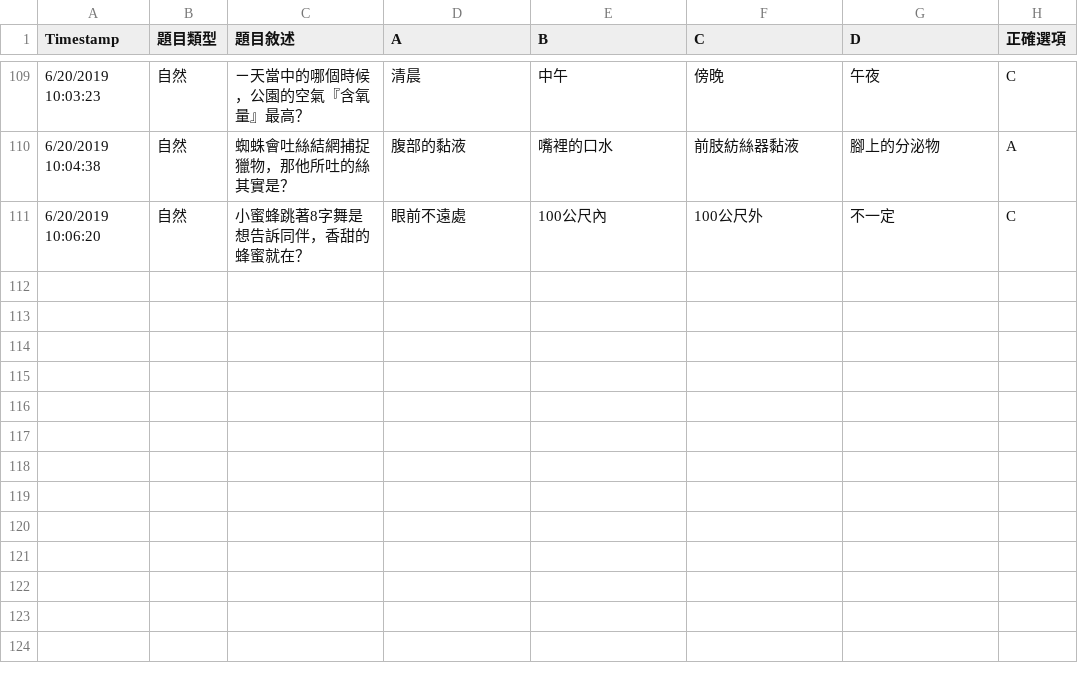
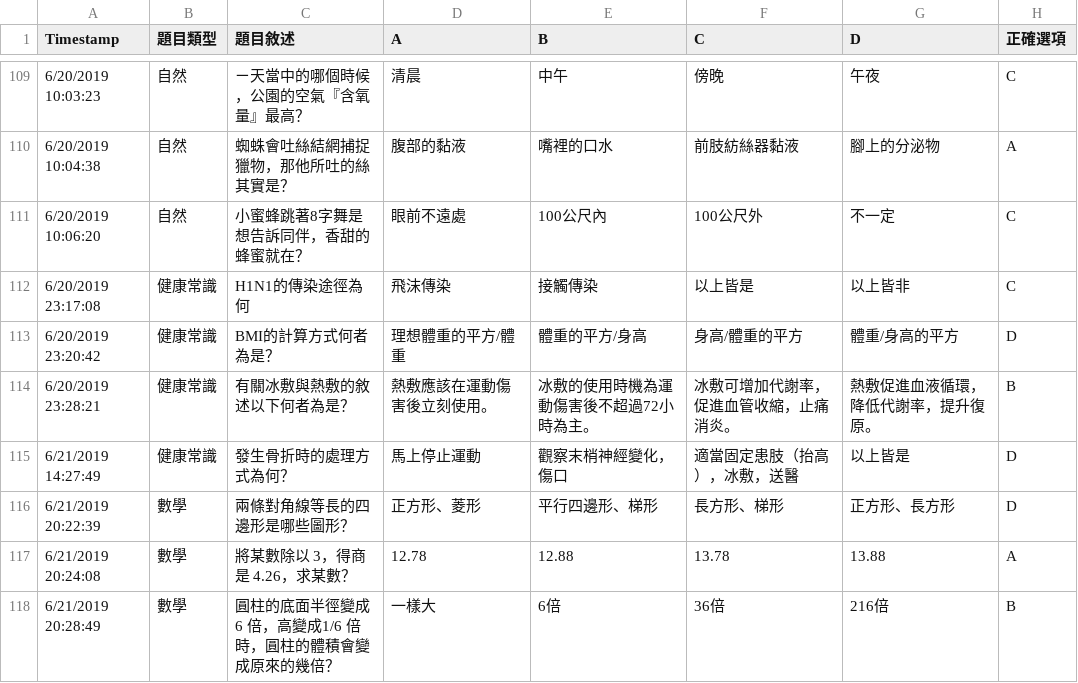
Before and after one commit to jimlinntu/Millionaire-class, a CSV file: data/data.csv, drawn as a sheet; only a part is shown, gaps mark what is left out; the diff covers the shown part only; the diff names each change by its address in the sheet, - before the commit and + after, or states it on an @@ line.

Commit message:
Add more information into data.csv and player.txt

```diff
--- a/data/data.csv
+++ b/data/data.csv
+row 112: 6/20/2019 23:17:08 | 健康常識 | H1N1的傳染途徑為何 | 飛沫傳染 | 接觸傳染 | 以上皆是 | 以上皆非 | C
+row 113: 6/20/2019 23:20:42 | 健康常識 | BMI的計算方式何者為是？ | 理想體重的平方/體重 | 體重的平方/身高 | 身高/體重的平方 | 體重/身高的平方 | D
+row 114: 6/20/2019 23:28:21 | 健康常識 | 有關冰敷與熱敷的敘述以下何者為是？ | 熱敷應該在運動傷害後立刻使用。 | 冰敷的使用時機為運動傷害後不超過72小時為主。 | 冰敷可增加代謝率，促進血管收縮，止痛消炎。 | 熱敷促進血液循環，降低代謝率，提升復原。 | B
+row 115: 6/21/2019 14:27:49 | 健康常識 | 發生骨折時的處理方式為何？ | 馬上停止運動 | 觀察末梢神經變化，傷口 | 適當固定患肢（抬高），冰敷，送醫 | 以上皆是 | D
+row 116: 6/21/2019 20:22:39 | 數學 | 兩條對角線等長的四邊形是哪些圖形？ | 正方形、菱形 | 平行四邊形、梯形 | 長方形、梯形 | 正方形、長方形 | D
+row 117: 6/21/2019 20:24:08 | 數學 | 將某數除以 3，得商是 4.26，求某數？ | 12.78 | 12.88 | 13.78 | 13.88 | A
+row 118: 6/21/2019 20:28:49 | 數學 | 圓柱的底面半徑變成 6 倍，高變成1/6 倍時，圓柱的體積會變成原來的幾倍？ | 一樣大 | 6倍 | 36倍 | 216倍 | B
```
Also changed, not shown: 7 added rows and 2 edited cells elsewhere in this file, 1 other file.
